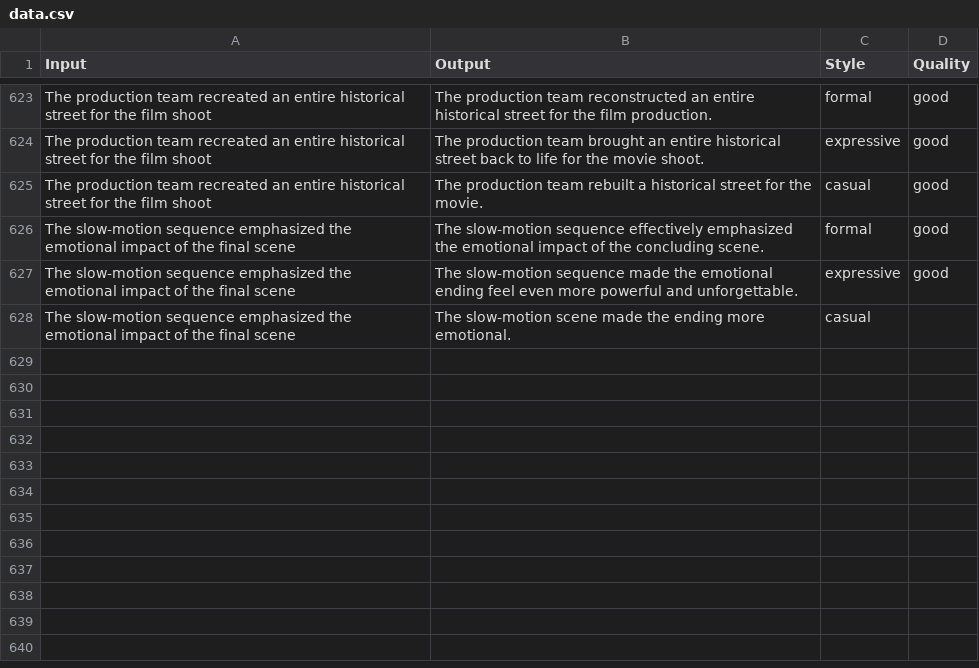
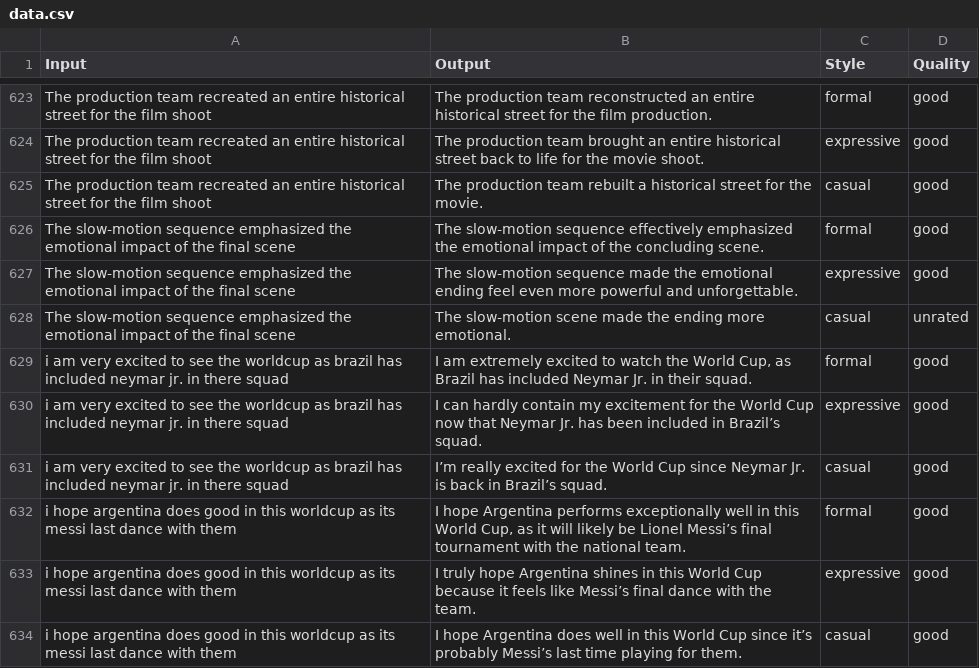
Before and after one commit to vaibhavdostuff/projects_vaibhav, a CSV file: paraphrasing_app/data.csv, drawn as a sheet; only a part is shown, gaps mark what is left out; the diff names each change by its address in the sheet, - before the commit and + after, or states it on an @@ line.

Commit message:
more datasets for model

```diff
--- a/paraphrasing_app/data.csv
+++ b/paraphrasing_app/data.csv
-D628 (Quality): (empty)
+D628 (Quality): unrated
+row 629: i am very excited to see the worldcup as brazil has included neymar jr. in there squad | I am extremely excited to watch the World Cup, as Brazil has included Neymar Jr. in their squad. | formal | good
+row 630: i am very excited to see the worldcup as brazil has included neymar jr. in there squad | I can hardly contain my excitement for the World Cup now that Neymar Jr. has been included in Brazil’s squad. | expressive | good
+row 631: i am very excited to see the worldcup as brazil has included neymar jr. in there squad | I’m really excited for the World Cup since Neymar Jr. is back in Brazil’s squad. | casual | good
+row 632: i hope argentina does good in this worldcup as its messi last dance with them | I hope Argentina performs exceptionally well in this World Cup, as it will likely be Lionel Messi’s final tournament with the national team. | formal | good
+row 633: i hope argentina does good in this worldcup as its messi last dance with them | I truly hope Argentina shines in this World Cup because it feels like Messi’s final dance with the team. | expressive | good
+row 634: i hope argentina does good in this worldcup as its messi last dance with them | I hope Argentina does well in this World Cup since it’s probably Messi’s last time playing for them. | casual | good
```
Also changed, not shown: paraphrasing_app/clean_data.csv.
